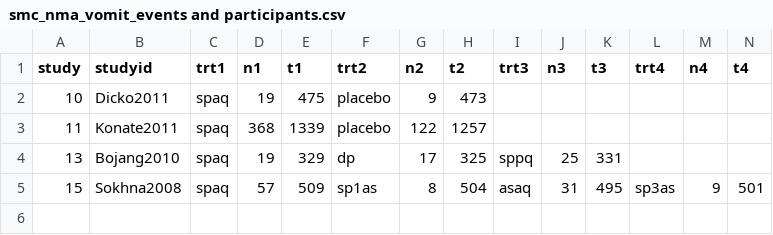
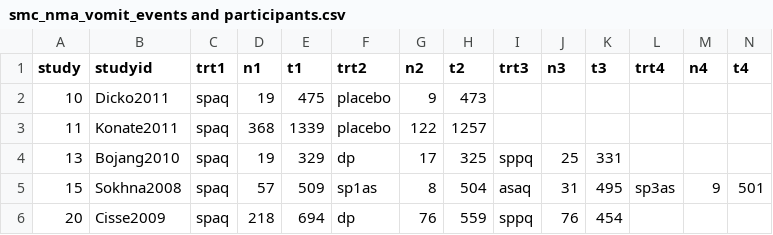
Before and after one commit to dhruvnkd97/SMC_NMA, a CSV file: data/tolerability/smc_nma_vomit_events and participants.csv, drawn as a sheet; the diff names each change by its address in the sheet, - before the commit and + after, or states it on an @@ line.

```diff
--- a/data/tolerability/smc_nma_vomit_events and participants.csv
+++ b/data/tolerability/smc_nma_vomit_events and participants.csv
+row 6: 20 | Cisse2009 | spaq | 218 | 694 | dp | 76 | 559 | sppq | 76 | 454
```
Also changed, not shown: data/meta regression/smc_nma_a437g.csv, data/meta regression/smc_nma_adherence.csv, 18 other files.
